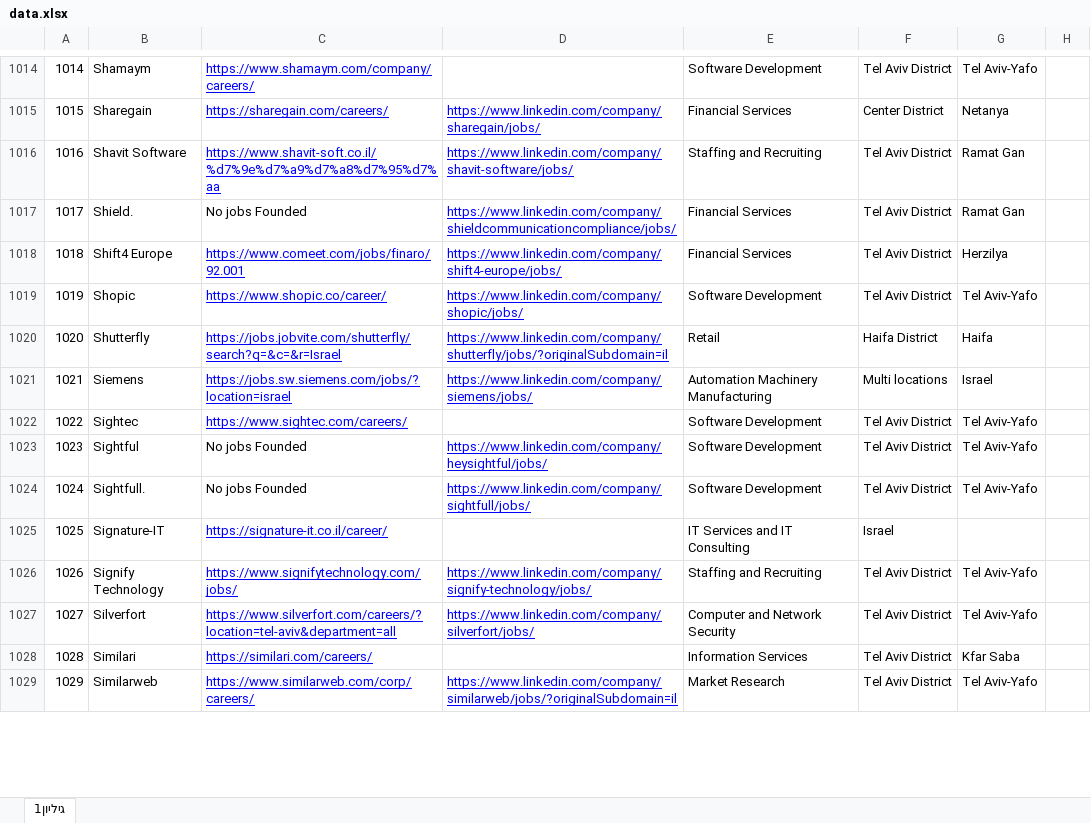
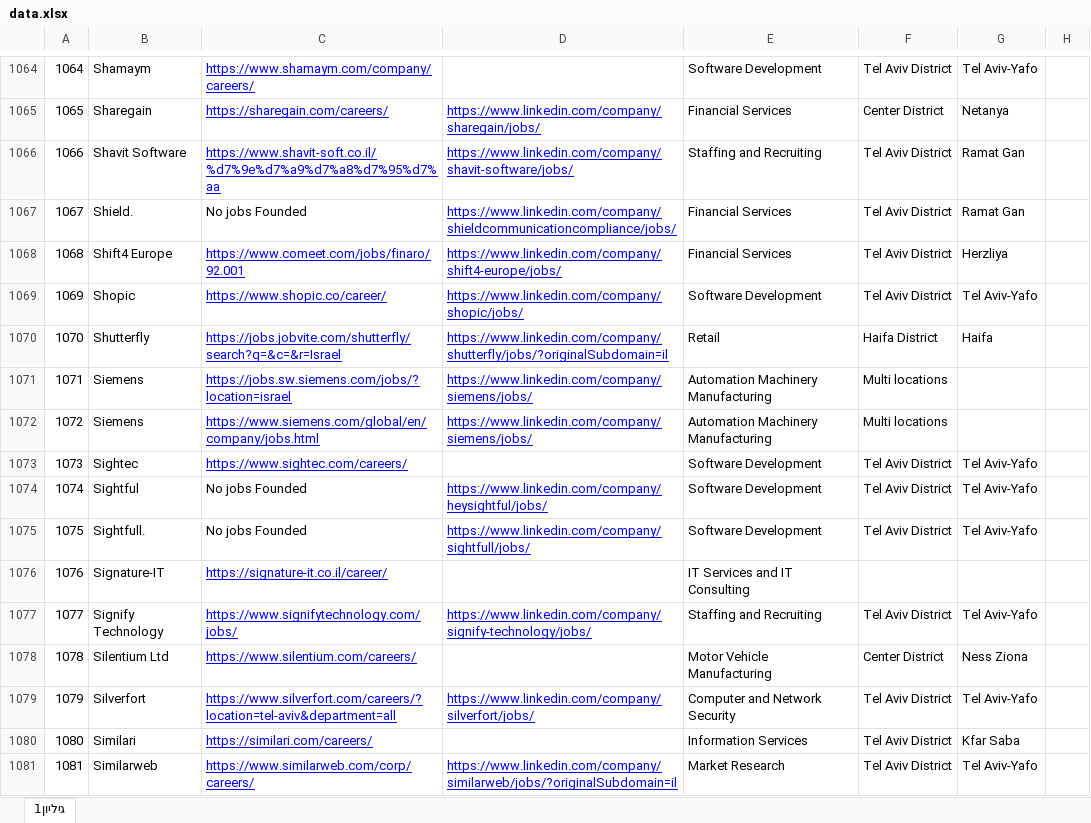
Before and after one commit to NsimDaghash/my-jobs-search, an Excel workbook: public/data.xlsx, sheet גיליון1, drawn as a sheet; only a part is shown, gaps mark what is left out; values as stored, in another font and other column widths than the file's, no borders; conditional formats not drawn; addresses are those after the commit; the diff covers the shown part only; the diff names each change by its address in the sheet, - before the commit and + after, or states it on an @@ line.

```diff
--- a/public/data.xlsx (sheet גיליון1)
+++ b/public/data.xlsx (sheet גיליון1)
@@ column A renumbered from row 98 down @@
-G1068: Herzilya
+G1068: Herzliya
-G1071: Israel
+G1071: (empty)
+row 1072: 1072 | Siemens | https://www.siemens.com/global/en/company/jobs.html | https://www.linkedin.com/company/siemens/jobs/ | Automation Machinery Manufacturing | Multi locations
-F1076: Israel
+F1076: (empty)
+row 1078: 1078 | Silentium Ltd | https://www.silentium.com/careers/ |  | Motor Vehicle Manufacturing | Center District | Ness Ziona
```
Also changed, not shown: 65 added rows, 1 removed row, 139 edited cells and cell formats elsewhere in this sheet, public/plats.xlsx, 7 other files.
